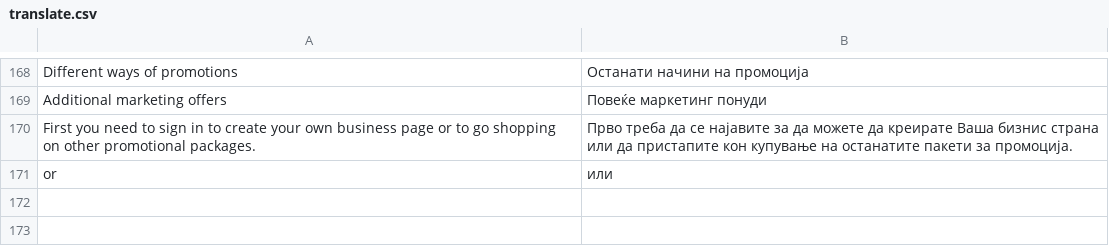
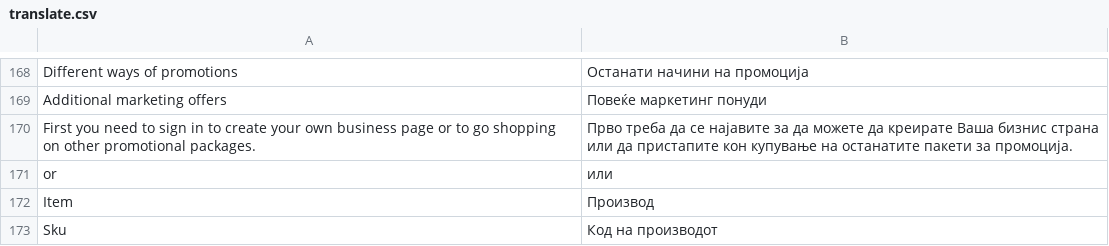
Before and after one commit to aleksandralazoroska/dev-magento-javenmk, a CSV file: app/design/frontend/javentheme/default/locale/mk_MK/translate.csv, drawn as a sheet; only a part is shown, gaps mark what is left out; the diff names each change by its address in the sheet, - before the commit and + after, or states it on an @@ line.

```diff
--- a/app/design/frontend/javentheme/default/locale/mk_MK/translate.csv
+++ b/app/design/frontend/javentheme/default/locale/mk_MK/translate.csv
+row 172: Item | Производ
+row 173: Sku | Код на производот
```
Also changed, not shown: app/locale/mk_MK/Mage_Sales.csv, 1 other file.
